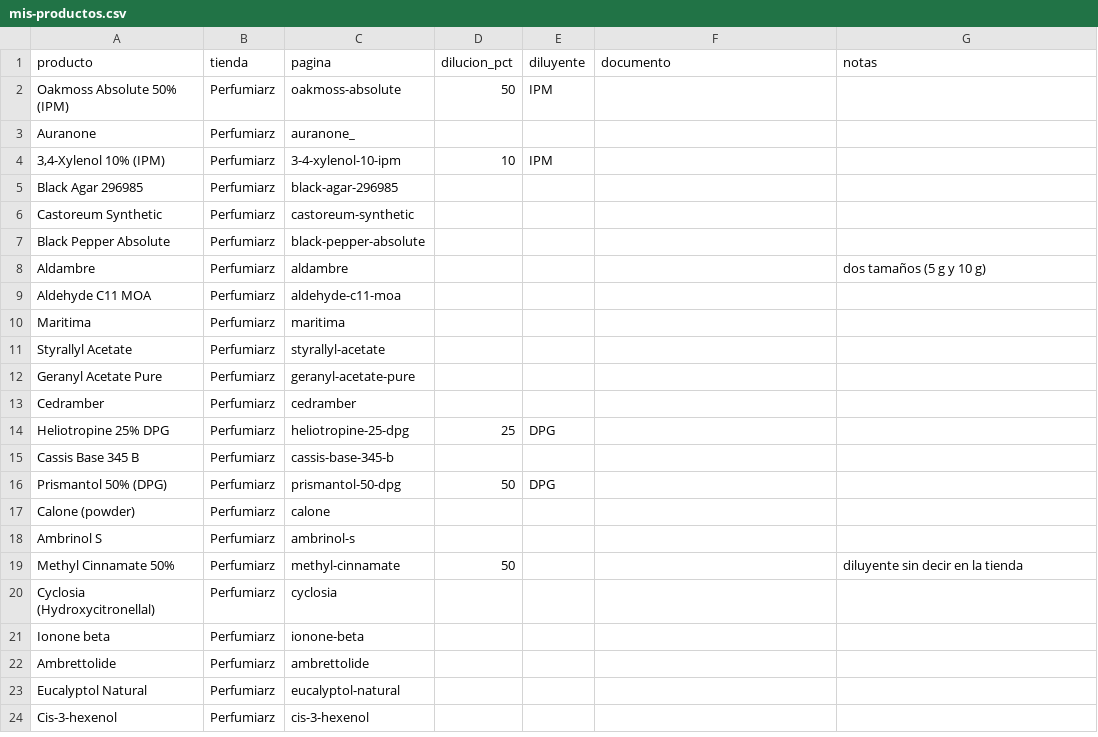
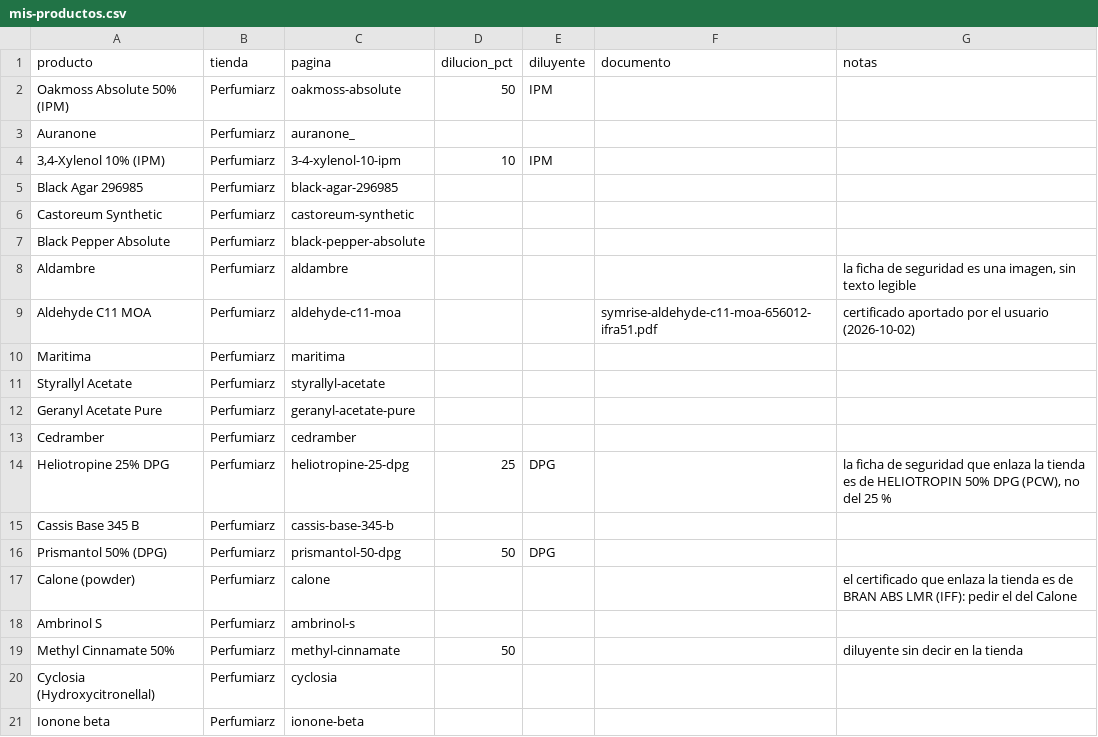
Before and after one commit to smortenax/perfumeria-app, a CSV file: docs/proveedores/mis-productos.csv, drawn as a sheet; only a part is shown; the shorter side is filled out with more unchanged rows.

```diff
--- a/docs/proveedores/mis-productos.csv
+++ b/docs/proveedores/mis-productos.csv
@@ -7,4 +7,4 @@ Castoreum Synthetic,Perfumiarz,castoreum-synthetic,,,,
 Black Pepper Absolute,Perfumiarz,black-pepper-absolute,,,,
-Aldambre,Perfumiarz,aldambre,,,,dos tamaños (5 g y 10 g)
-Aldehyde C11 MOA,Perfumiarz,aldehyde-c11-moa,,,,
+Aldambre,Perfumiarz,aldambre,,,,"la ficha de seguridad es una imagen, sin texto legible"
+Aldehyde C11 MOA,Perfumiarz,aldehyde-c11-moa,,,symrise-aldehyde-c11-moa-656012-ifra51.pdf,certificado aportado por el usuario (2026-10-02)
 Maritima,Perfumiarz,maritima,,,,
@@ -13,6 +13,6 @@ Geranyl Acetate Pure,Perfumiarz,geranyl-acetate-pure,,,,
 Cedramber,Perfumiarz,cedramber,,,,
-Heliotropine 25% DPG,Perfumiarz,heliotropine-25-dpg,25,DPG,,
+Heliotropine 25% DPG,Perfumiarz,heliotropine-25-dpg,25,DPG,,"la ficha de seguridad que enlaza la tienda es de HELIOTROPIN 50% DPG (PCW), no del 25 %"
 Cassis Base 345 B,Perfumiarz,cassis-base-345-b,,,,
 Prismantol 50% (DPG),Perfumiarz,prismantol-50-dpg,50,DPG,,
-Calone (powder),Perfumiarz,calone,,,,
+Calone (powder),Perfumiarz,calone,,,,el certificado que enlaza la tienda es de BRAN ABS LMR (IFF): pedir el del Calone
 Ambrinol S,Perfumiarz,ambrinol-s,,,,
```
Also changed, not shown: datos/glosario/material-constituyentes.csv, datos/glosario/topes-proveedor.csv, 11 other files.
